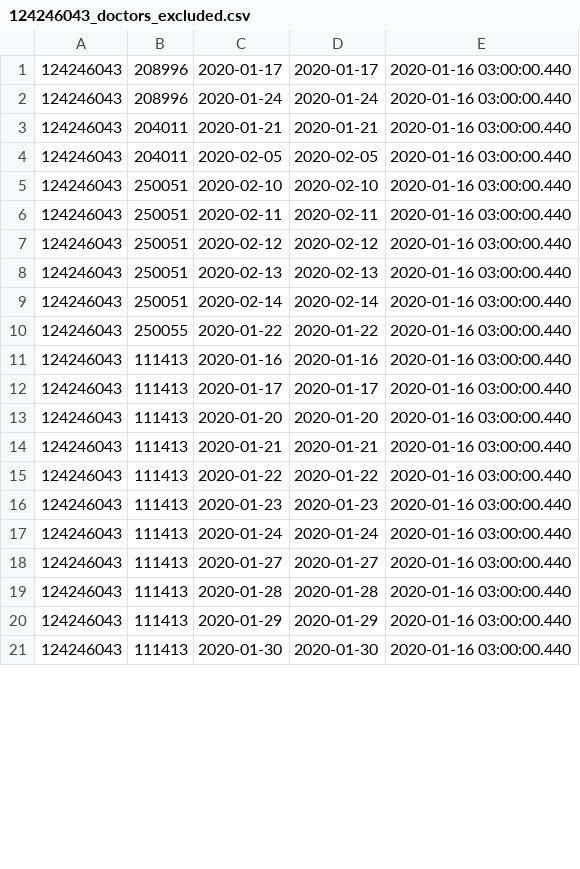
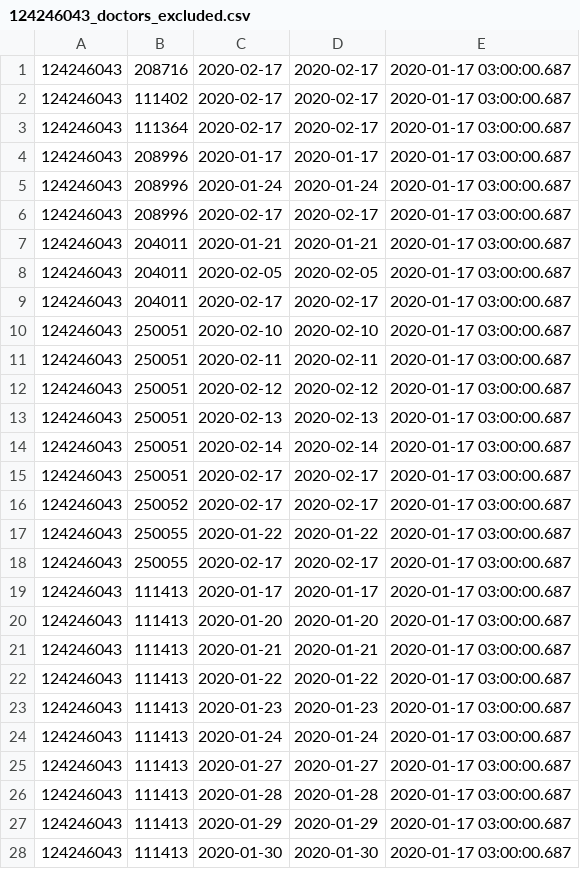
Before and after one commit to vilnius/naujosios-vilnios-poliklinika, a CSV file: 124246043_doctors_excluded.csv, drawn as a sheet; only a part is shown; the diff covers the shown part only.

```diff
--- a/124246043_doctors_excluded.csv
+++ b/124246043_doctors_excluded.csv
@@ -1,21 +1,28 @@
-124246043;208996;2020-01-17;2020-01-17;2020-01-16 03:00:00.440
-124246043;208996;2020-01-24;2020-01-24;2020-01-16 03:00:00.440
-124246043;204011;2020-01-21;2020-01-21;2020-01-16 03:00:00.440
-124246043;204011;2020-02-05;2020-02-05;2020-01-16 03:00:00.440
-124246043;250051;2020-02-10;2020-02-10;2020-01-16 03:00:00.440
-124246043;250051;2020-02-11;2020-02-11;2020-01-16 03:00:00.440
-124246043;250051;2020-02-12;2020-02-12;2020-01-16 03:00:00.440
-124246043;250051;2020-02-13;2020-02-13;2020-01-16 03:00:00.440
-124246043;250051;2020-02-14;2020-02-14;2020-01-16 03:00:00.440
-124246043;250055;2020-01-22;2020-01-22;2020-01-16 03:00:00.440
-124246043;111413;2020-01-16;2020-01-16;2020-01-16 03:00:00.440
-124246043;111413;2020-01-17;2020-01-17;2020-01-16 03:00:00.440
-124246043;111413;2020-01-20;2020-01-20;2020-01-16 03:00:00.440
-124246043;111413;2020-01-21;2020-01-21;2020-01-16 03:00:00.440
-124246043;111413;2020-01-22;2020-01-22;2020-01-16 03:00:00.440
-124246043;111413;2020-01-23;2020-01-23;2020-01-16 03:00:00.440
-124246043;111413;2020-01-24;2020-01-24;2020-01-16 03:00:00.440
-124246043;111413;2020-01-27;2020-01-27;2020-01-16 03:00:00.440
-124246043;111413;2020-01-28;2020-01-28;2020-01-16 03:00:00.440
-124246043;111413;2020-01-29;2020-01-29;2020-01-16 03:00:00.440
-124246043;111413;2020-01-30;2020-01-30;2020-01-16 03:00:00.440
+124246043;208716;2020-02-17;2020-02-17;2020-01-17 03:00:00.687
+124246043;111402;2020-02-17;2020-02-17;2020-01-17 03:00:00.687
+124246043;111364;2020-02-17;2020-02-17;2020-01-17 03:00:00.687
+124246043;208996;2020-01-17;2020-01-17;2020-01-17 03:00:00.687
+124246043;208996;2020-01-24;2020-01-24;2020-01-17 03:00:00.687
+124246043;208996;2020-02-17;2020-02-17;2020-01-17 03:00:00.687
+124246043;204011;2020-01-21;2020-01-21;2020-01-17 03:00:00.687
+124246043;204011;2020-02-05;2020-02-05;2020-01-17 03:00:00.687
+124246043;204011;2020-02-17;2020-02-17;2020-01-17 03:00:00.687
+124246043;250051;2020-02-10;2020-02-10;2020-01-17 03:00:00.687
+124246043;250051;2020-02-11;2020-02-11;2020-01-17 03:00:00.687
+124246043;250051;2020-02-12;2020-02-12;2020-01-17 03:00:00.687
+124246043;250051;2020-02-13;2020-02-13;2020-01-17 03:00:00.687
+124246043;250051;2020-02-14;2020-02-14;2020-01-17 03:00:00.687
+124246043;250051;2020-02-17;2020-02-17;2020-01-17 03:00:00.687
+124246043;250052;2020-02-17;2020-02-17;2020-01-17 03:00:00.687
+124246043;250055;2020-01-22;2020-01-22;2020-01-17 03:00:00.687
+124246043;250055;2020-02-17;2020-02-17;2020-01-17 03:00:00.687
+124246043;111413;2020-01-17;2020-01-17;2020-01-17 03:00:00.687
+124246043;111413;2020-01-20;2020-01-20;2020-01-17 03:00:00.687
+124246043;111413;2020-01-21;2020-01-21;2020-01-17 03:00:00.687
+124246043;111413;2020-01-22;2020-01-22;2020-01-17 03:00:00.687
+124246043;111413;2020-01-23;2020-01-23;2020-01-17 03:00:00.687
+124246043;111413;2020-01-24;2020-01-24;2020-01-17 03:00:00.687
+124246043;111413;2020-01-27;2020-01-27;2020-01-17 03:00:00.687
+124246043;111413;2020-01-28;2020-01-28;2020-01-17 03:00:00.687
+124246043;111413;2020-01-29;2020-01-29;2020-01-17 03:00:00.687
+124246043;111413;2020-01-30;2020-01-30;2020-01-17 03:00:00.687
```
Also changed, not shown: 3 added rows and 17 edited cells elsewhere in this file, 124246043_family_doctors_list.csv, 1 other file.
